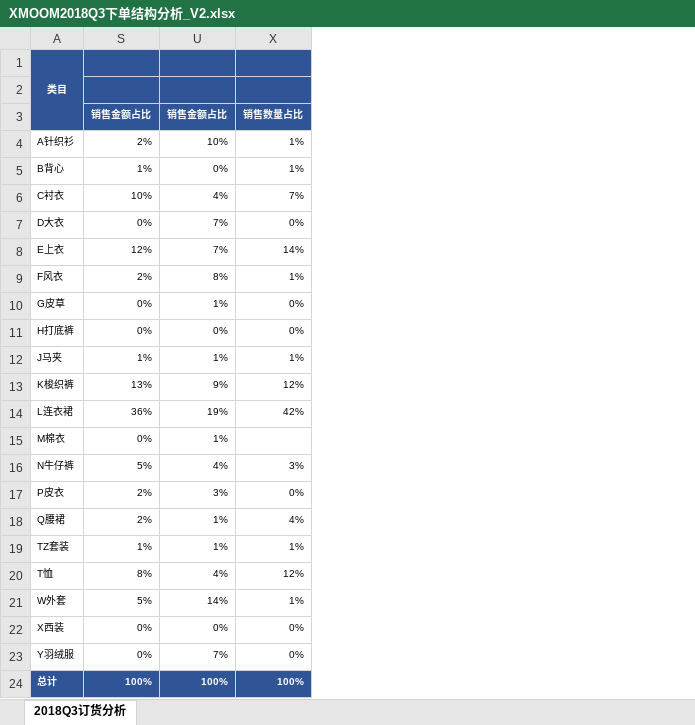
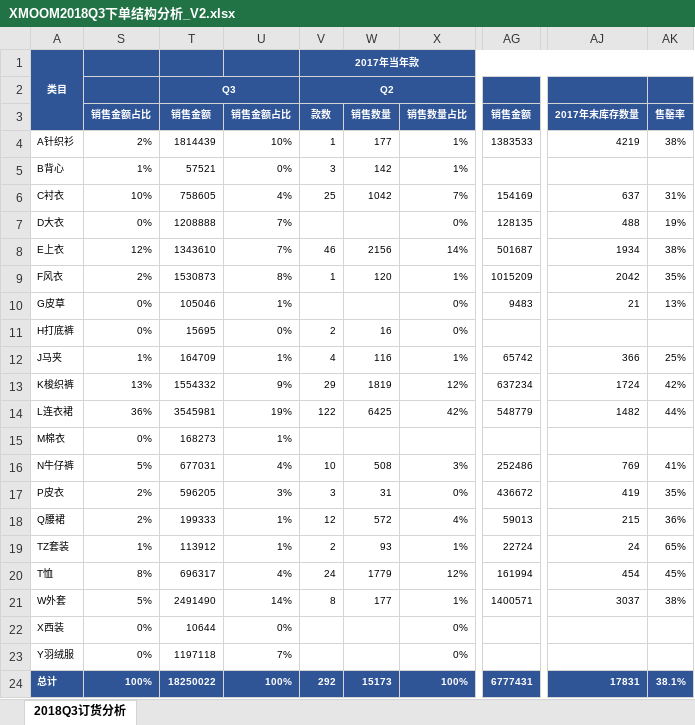
Before and after one commit to Jeremy001/dianjia_project, an Excel workbook: XMOOM/XMOOM2018Q3下单结构分析_V2.xlsx, sheet 2018Q3订货分析, drawn as a sheet; only a part is shown, gaps mark what is left out; values as stored, in another font and other column widths than the file's, no borders; conditional formats not drawn; the diff names each change by its address in the sheet, - before the commit and + after, or states it on an @@ line.

```diff
--- a/XMOOM/XMOOM2018Q3下单结构分析_V2.xlsx (sheet 2018Q3订货分析)
+++ b/XMOOM/XMOOM2018Q3下单结构分析_V2.xlsx (sheet 2018Q3订货分析)
@@ column T unhidden, rows 2-24: Q3 | 销售金额 | 1814439 | 57521 | 758605 | 1208888 | 1343610 | 1530873 | 105046 | 15695 | 164709 | 1554332 | 3545981 | 168273 | 677031 | 596205 | 199333 | 113912 | 696317 | 2491490 | 10644 | 1197118 | 18250022 @@
@@ column V unhidden, rows 1-24: 2017年当年款 | Q2 | 款数 | 1 | 3 | 25 |  | 46 | 1 |  | 2 | 4 | 29 | 122 |  | 10 | 3 | 12 | 2 | 24 | 8 |  |  | 292 @@
@@ column W unhidden, rows 3-24: 销售数量 | 177 | 142 | 1042 |  | 2156 | 120 |  | 16 | 116 | 1819 | 6425 |  | 508 | 31 | 572 | 93 | 1779 | 177 |  |  | 15173 @@
@@ column AG unhidden, rows 3-24: 销售金额 | 1383533 |  | 154169 | 128135 | 501687 | 1015209 | 9483 |  | 65742 | 637234 | 548779 |  | 252486 | 436672 | 59013 | 22724 | 161994 | 1400571 |  |  | 6777431 @@
@@ column AJ unhidden, rows 3-24: 2017年末库存数量 | 4219 |  | 637 | 488 | 1934 | 2042 | 21 |  | 366 | 1724 | 1482 |  | 769 | 419 | 215 | 24 | 454 | 3037 |  |  | 17831 @@
@@ column AK unhidden, rows 3-24: 售罄率 | 38% |  | 31% | 19% | 38% | 35% | 13% |  | 25% | 42% | 44% |  | 41% | 35% | 36% | 65% | 45% | 38% |  |  | 38.1% @@
```
Also changed, not shown: 1 other file.
